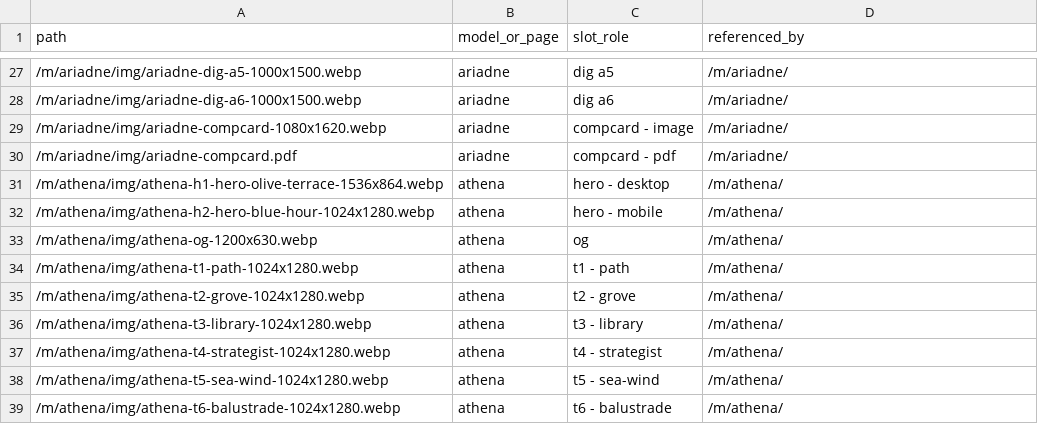
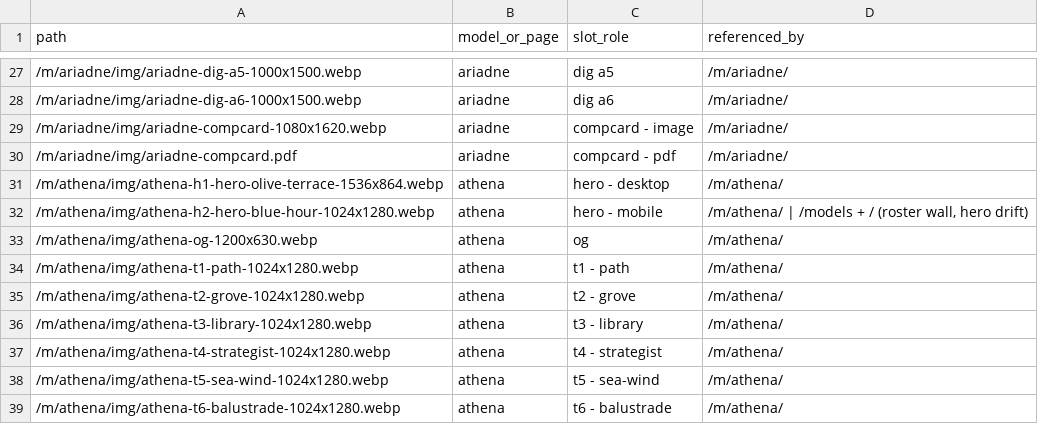
Before and after one commit to tmourtada2025/Cyberchicmodels.ai, a CSV file: rebuild/docs/asset-manifest.csv, drawn as a sheet; only a part is shown, gaps mark what is left out.

```diff
--- a/rebuild/docs/asset-manifest.csv
+++ b/rebuild/docs/asset-manifest.csv
@@ -31,3 +31,3 @@ path,model_or_page,slot_role,referenced_by
 /m/athena/img/athena-h1-hero-olive-terrace-1536x864.webp,athena,hero - desktop,/m/athena/
-/m/athena/img/athena-h2-hero-blue-hour-1024x1280.webp,athena,hero - mobile,/m/athena/
+/m/athena/img/athena-h2-hero-blue-hour-1024x1280.webp,athena,hero - mobile,"/m/athena/ | /models + / (roster wall, hero drift)"
 /m/athena/img/athena-og-1200x630.webp,athena,og,/m/athena/
```
Also changed, not shown: 4 other files.
